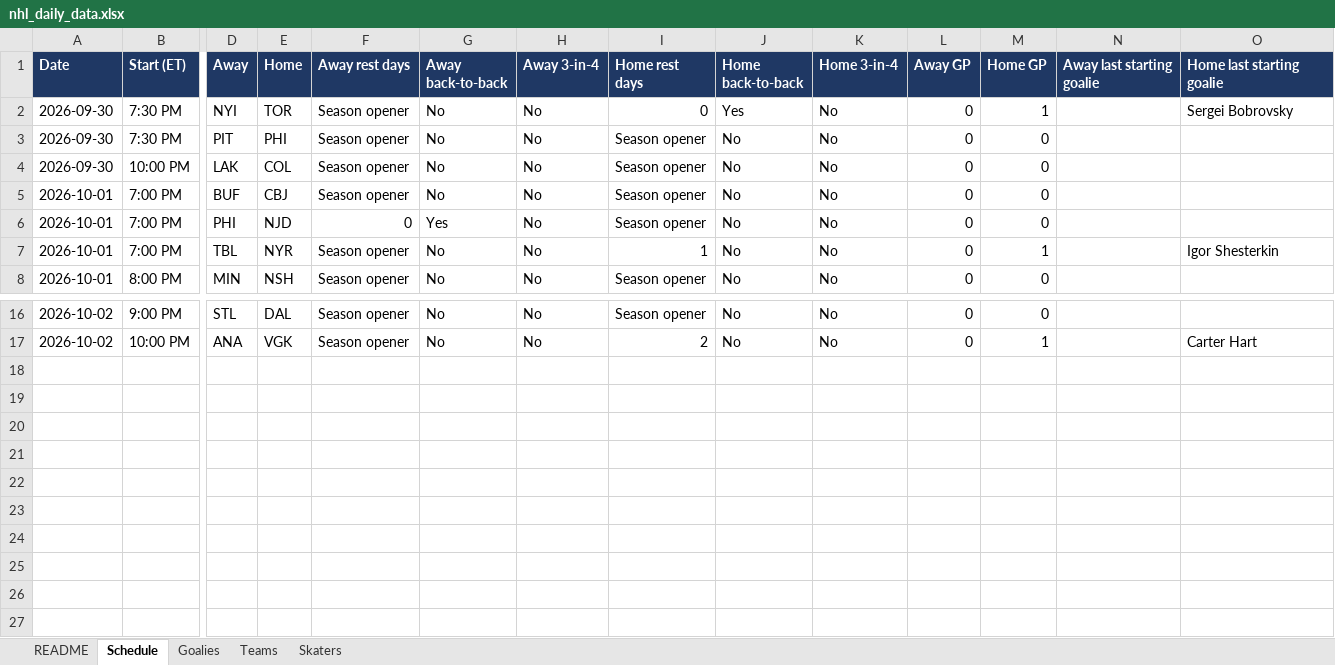
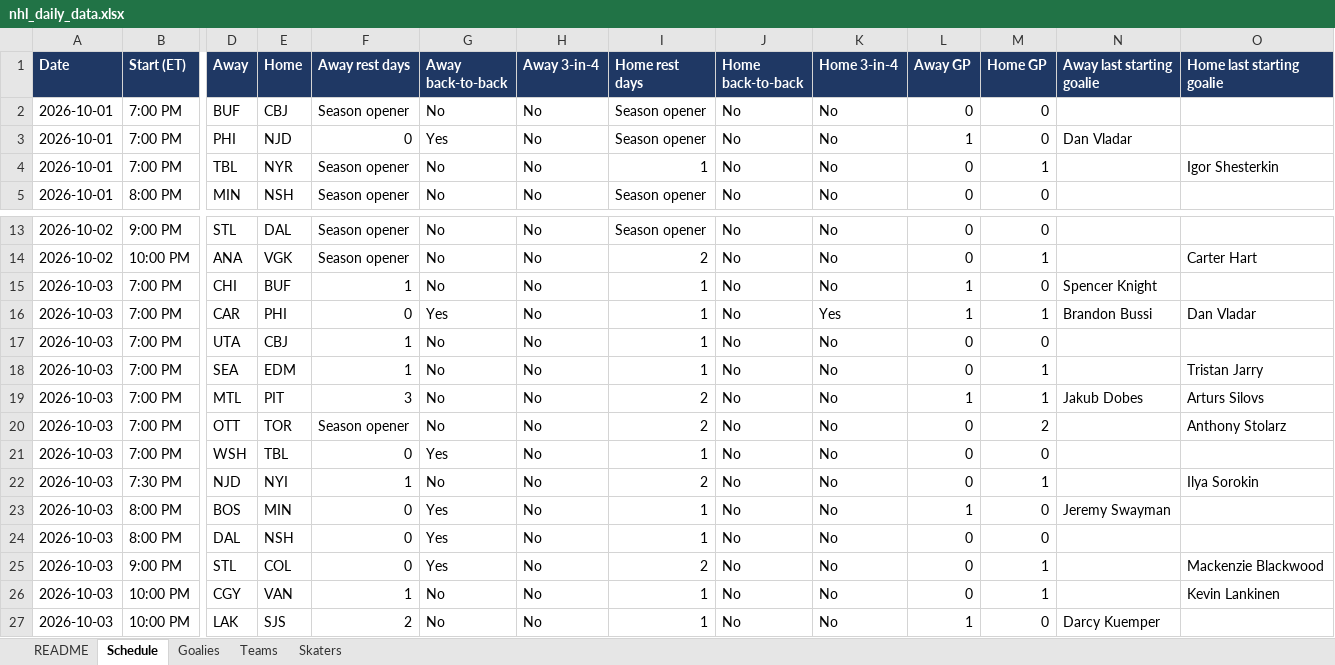
Before and after one commit to vimmer77/nhl-data, an Excel workbook: output/nhl_daily_data.xlsx, sheet Schedule, drawn as a sheet; only a part is shown, gaps mark what is left out; values as stored, in another font and other column widths than the file's, no borders; removed rows and columns are numbered as before the commit, all else as after; rows hold the shown columns only; the diff names each change by its address in the sheet, - before the commit and + after, or states it on an @@ line.

```diff
--- a/output/nhl_daily_data.xlsx (sheet Schedule)
+++ b/output/nhl_daily_data.xlsx (sheet Schedule)
-row 2: 2026-09-30 | 7:30 PM | NYI | TOR | Season opener | No | No | 0 | Yes | No | 0 | 1 |  | Sergei Bobrovsky
-row 3: 2026-09-30 | 7:30 PM | PIT | PHI | Season opener | No | No | Season opener | No | No | 0 | 0
-row 4: 2026-09-30 | 10:00 PM | LAK | COL | Season opener | No | No | Season opener | No | No | 0 | 0
-L3 (Away GP): 0
+L3 (Away GP): 1
-N3 (Away last starting goalie): (empty)
+N3 (Away last starting goalie): Dan Vladar
+row 15: 2026-10-03 | 7:00 PM | CHI | BUF | 1 | No | No | 1 | No | No | 1 | 0 | Spencer Knight
+row 16: 2026-10-03 | 7:00 PM | CAR | PHI | 0 | Yes | No | 1 | No | Yes | 1 | 1 | Brandon Bussi | Dan Vladar
+row 17: 2026-10-03 | 7:00 PM | UTA | CBJ | 1 | No | No | 1 | No | No | 0 | 0
+row 18: 2026-10-03 | 7:00 PM | SEA | EDM | 1 | No | No | 1 | No | No | 0 | 1 |  | Tristan Jarry
+row 19: 2026-10-03 | 7:00 PM | MTL | PIT | 3 | No | No | 2 | No | No | 1 | 1 | Jakub Dobes | Arturs Silovs
+row 20: 2026-10-03 | 7:00 PM | OTT | TOR | Season opener | No | No | 2 | No | No | 0 | 2 |  | Anthony Stolarz
+row 21: 2026-10-03 | 7:00 PM | WSH | TBL | 0 | Yes | No | 1 | No | No | 0 | 0
+row 22: 2026-10-03 | 7:30 PM | NJD | NYI | 1 | No | No | 2 | No | No | 0 | 1 |  | Ilya Sorokin
+row 23: 2026-10-03 | 8:00 PM | BOS | MIN | 0 | Yes | No | 1 | No | No | 1 | 0 | Jeremy Swayman
+row 24: 2026-10-03 | 8:00 PM | DAL | NSH | 0 | Yes | No | 1 | No | No | 0 | 0
+row 25: 2026-10-03 | 9:00 PM | STL | COL | 0 | Yes | No | 2 | No | No | 0 | 1 |  | Mackenzie Blackwood
+row 26: 2026-10-03 | 10:00 PM | CGY | VAN | 1 | No | No | 1 | No | No | 0 | 1 |  | Kevin Lankinen
+row 27: 2026-10-03 | 10:00 PM | LAK | SJS | 2 | No | No | 1 | No | No | 1 | 0 | Darcy Kuemper
```
Also changed, not shown: sheet Skaters, sheet Teams, sheet Goalies, sheet README, 11 other files.
